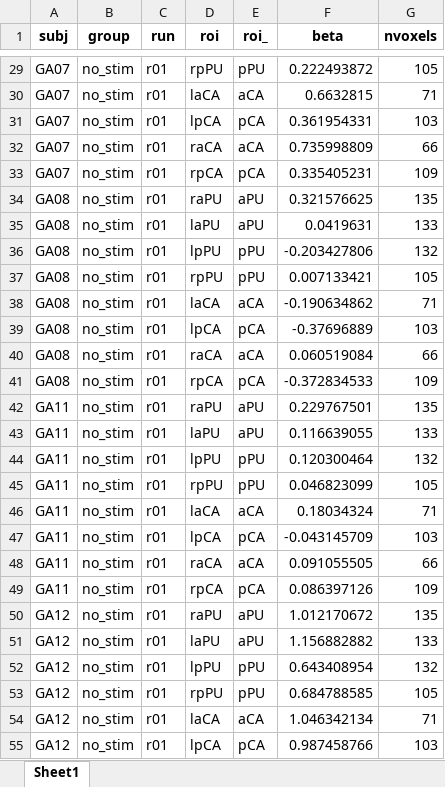
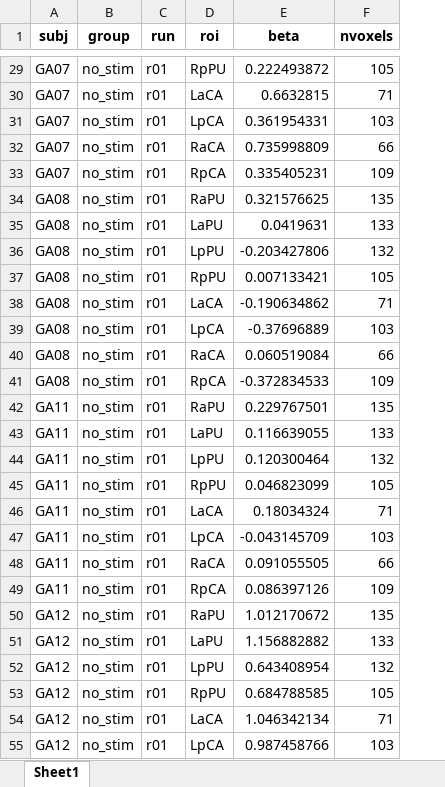
Before and after one commit to psb629/CommonLab, an Excel workbook: GP/results/Rew#1_Coef.xlsx, sheet Sheet1, drawn as a sheet; only a part is shown, gaps mark what is left out; values as stored, in another font and other column widths than the file's, no borders; the diff covers the shown part only; the diff names each change by its address in the sheet, - before the commit and + after, or states it on an @@ line.

```diff
--- a/GP/results/Rew#1_Coef.xlsx (sheet Sheet1)
+++ b/GP/results/Rew#1_Coef.xlsx (sheet Sheet1)
-column E (roi_), rows 29-55: pPU | aCA | pCA | aCA | pCA | aPU | aPU | pPU | pPU | aCA | pCA | aCA | pCA | aPU | aPU | pPU | pPU | aCA | pCA | aCA | pCA | aPU | aPU | pPU | pPU | aCA | pCA
-D29 (roi): rpPU
+D29 (roi): RpPU
-D30 (roi): laCA
+D30 (roi): LaCA
-D31 (roi): lpCA
+D31 (roi): LpCA
-D32 (roi): raCA
+D32 (roi): RaCA
-D33 (roi): rpCA
+D33 (roi): RpCA
-D34 (roi): raPU
+D34 (roi): RaPU
-D35 (roi): laPU
+D35 (roi): LaPU
-D36 (roi): lpPU
+D36 (roi): LpPU
-D37 (roi): rpPU
+D37 (roi): RpPU
-D38 (roi): laCA
+D38 (roi): LaCA
-D39 (roi): lpCA
+D39 (roi): LpCA
-D40 (roi): raCA
+D40 (roi): RaCA
-D41 (roi): rpCA
+D41 (roi): RpCA
-D42 (roi): raPU
+D42 (roi): RaPU
-D43 (roi): laPU
+D43 (roi): LaPU
-D44 (roi): lpPU
+D44 (roi): LpPU
-D45 (roi): rpPU
+D45 (roi): RpPU
-D46 (roi): laCA
+D46 (roi): LaCA
-D47 (roi): lpCA
+D47 (roi): LpCA
-D48 (roi): raCA
+D48 (roi): RaCA
-D49 (roi): rpCA
+D49 (roi): RpCA
-D50 (roi): raPU
+D50 (roi): RaPU
-D51 (roi): laPU
+D51 (roi): LaPU
-D52 (roi): lpPU
+D52 (roi): LpPU
-D53 (roi): rpPU
+D53 (roi): RpPU
-D54 (roi): laCA
+D54 (roi): LaCA
-D55 (roi): lpCA
+D55 (roi): LpCA
```
Also changed, not shown: 1893 edited cells elsewhere in this sheet, GP/results/performance_modulated_activity.8_striatum.xlsx, 2 other files.
